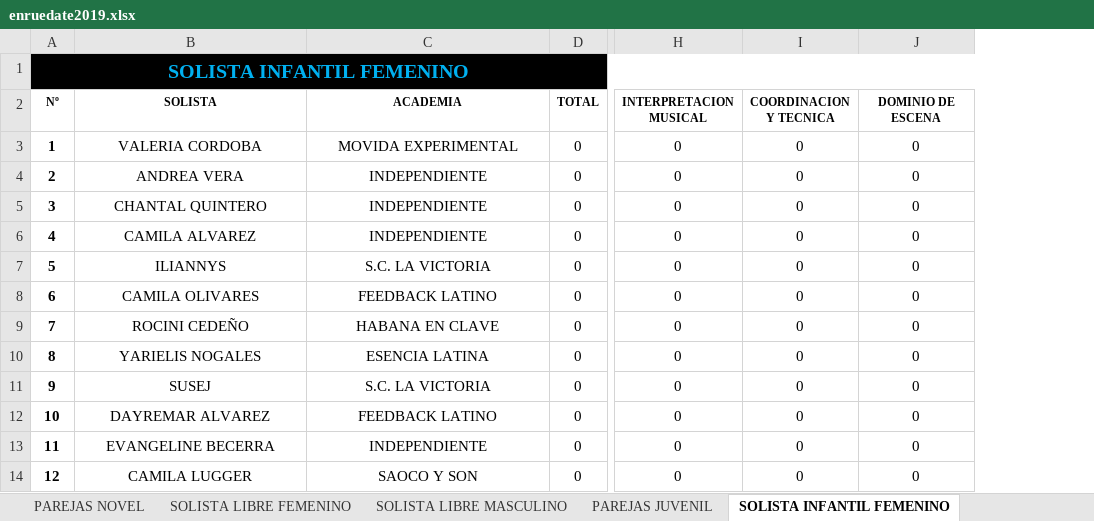
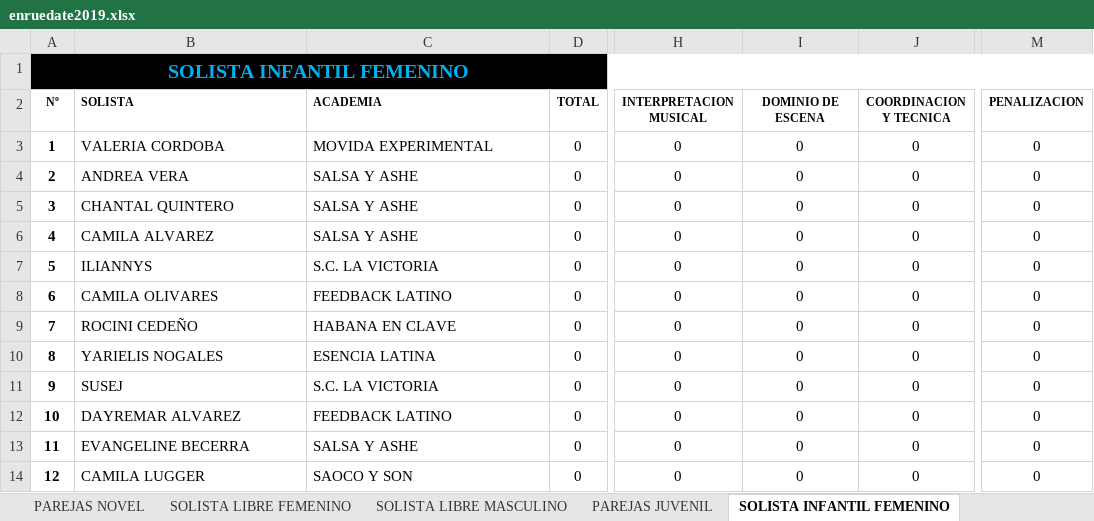
Before and after one commit to aarcela/sweetestKids, an Excel workbook: assets/data/enruedate2019.xlsx, sheet SOLISTA INFANTIL FEMENINO, drawn as a sheet; only a part is shown, gaps mark what is left out; values as stored, in another font and other column widths than the file's, no borders; the diff names each change by its address in the sheet, - before the commit and + after, or states it on an @@ line.

```diff
--- a/assets/data/enruedate2019.xlsx (sheet SOLISTA INFANTIL FEMENINO)
+++ b/assets/data/enruedate2019.xlsx (sheet SOLISTA INFANTIL FEMENINO)
+column M (PENALIZACION), rows 3-14: all 0
-B2:C14 alignment: center
+B2:C14 alignment: left
-I2: COORDINACION Y TECNICA
+I2: DOMINIO DE ESCENA
-J2: DOMINIO DE ESCENA
+J2: COORDINACION Y TECNICA
-C4:C6 (ACADEMIA): INDEPENDIENTE
+C4:C6 (ACADEMIA): SALSA Y ASHE
-C13 (ACADEMIA): INDEPENDIENTE
+C13 (ACADEMIA): SALSA Y ASHE
```
Also changed, not shown: sheet PAREJAS NT, sheet SOLISTA NT MASCULINO, sheet PAREJAS JUVENIL, sheet SOLISTA NT FEMENINO, sheet DUETO ABIERTO, sheet SOLISTA JUVENIL FEMENINO, 2 more sheets, formulas that keep their value.
